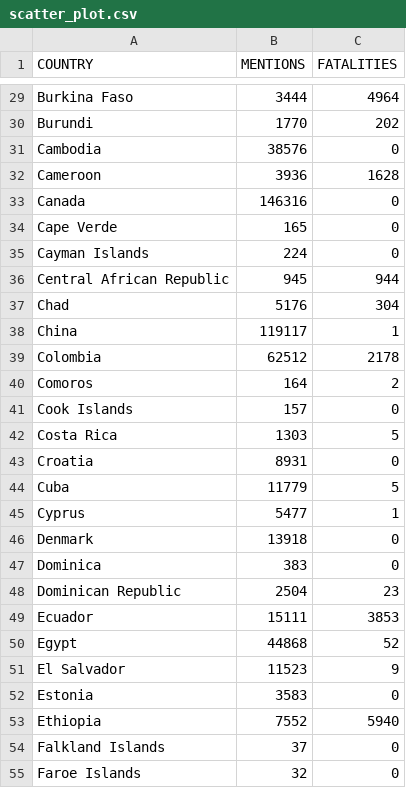
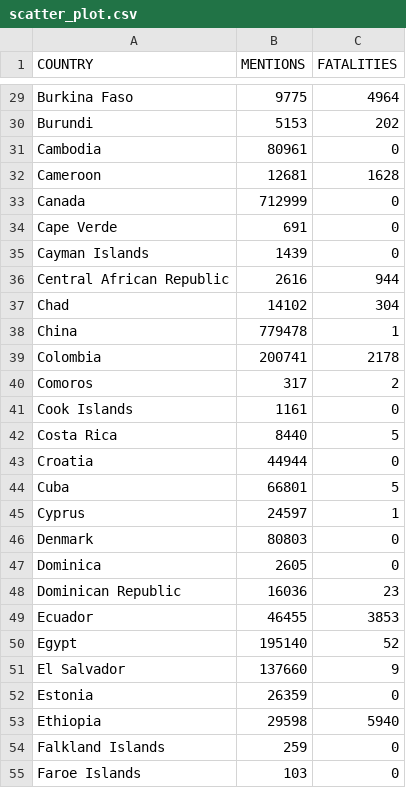
Before and after one commit to group-rho-dataviz/group-rho-dataviz.github.io, a CSV file: data/processed/scatter_plot.csv, drawn as a sheet; only a part is shown, gaps mark what is left out; the diff covers the shown part only; the diff names each change by its address in the sheet, - before the commit and + after, or states it on an @@ line.

```diff
--- a/data/processed/scatter_plot.csv
+++ b/data/processed/scatter_plot.csv
-B29 (MENTIONS): 3444
+B29 (MENTIONS): 9775
-B30 (MENTIONS): 1770
+B30 (MENTIONS): 5153
-B31 (MENTIONS): 38576
+B31 (MENTIONS): 80961
-B32 (MENTIONS): 3936
+B32 (MENTIONS): 12681
-B33 (MENTIONS): 146316
+B33 (MENTIONS): 712999
-B34 (MENTIONS): 165
+B34 (MENTIONS): 691
-B35 (MENTIONS): 224
+B35 (MENTIONS): 1439
-B36 (MENTIONS): 945
+B36 (MENTIONS): 2616
-B37 (MENTIONS): 5176
+B37 (MENTIONS): 14102
-B38 (MENTIONS): 119117
+B38 (MENTIONS): 779478
-B39 (MENTIONS): 62512
+B39 (MENTIONS): 200741
-B40 (MENTIONS): 164
+B40 (MENTIONS): 317
-B41 (MENTIONS): 157
+B41 (MENTIONS): 1161
-B42 (MENTIONS): 1303
+B42 (MENTIONS): 8440
-B43 (MENTIONS): 8931
+B43 (MENTIONS): 44944
-B44 (MENTIONS): 11779
+B44 (MENTIONS): 66801
-B45 (MENTIONS): 5477
+B45 (MENTIONS): 24597
-B46 (MENTIONS): 13918
+B46 (MENTIONS): 80803
-B47 (MENTIONS): 383
+B47 (MENTIONS): 2605
-B48 (MENTIONS): 2504
+B48 (MENTIONS): 16036
-B49 (MENTIONS): 15111
+B49 (MENTIONS): 46455
-B50 (MENTIONS): 44868
+B50 (MENTIONS): 195140
-B51 (MENTIONS): 11523
+B51 (MENTIONS): 137660
-B52 (MENTIONS): 3583
+B52 (MENTIONS): 26359
-B53 (MENTIONS): 7552
+B53 (MENTIONS): 29598
-B54 (MENTIONS): 37
+B54 (MENTIONS): 259
-B55 (MENTIONS): 32
+B55 (MENTIONS): 103
```
Also changed, not shown: 159 edited cells elsewhere in this file, 1 other file.
